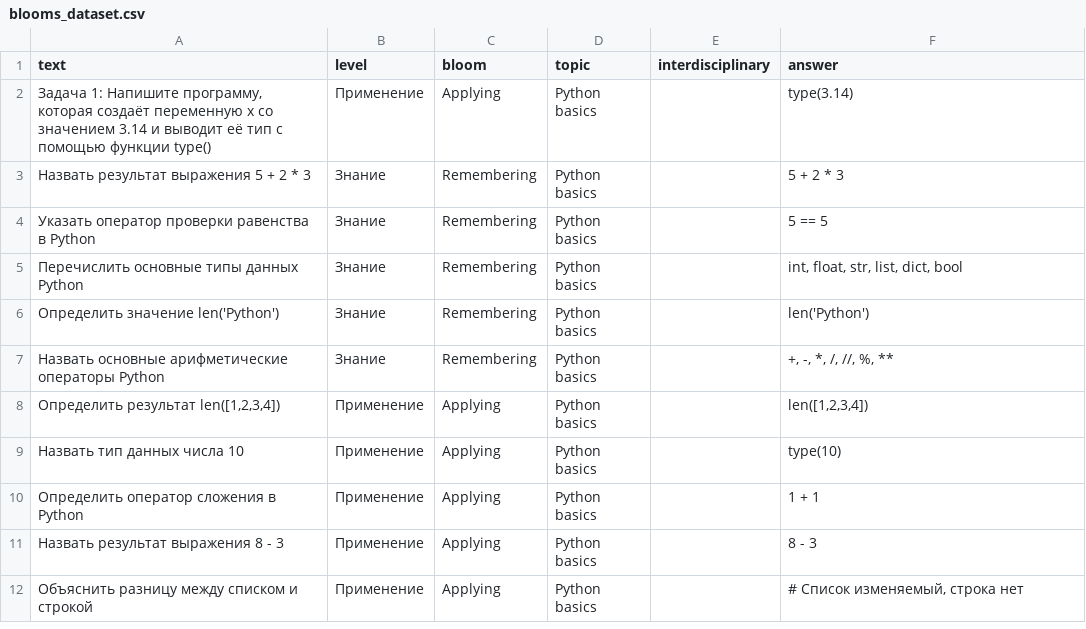
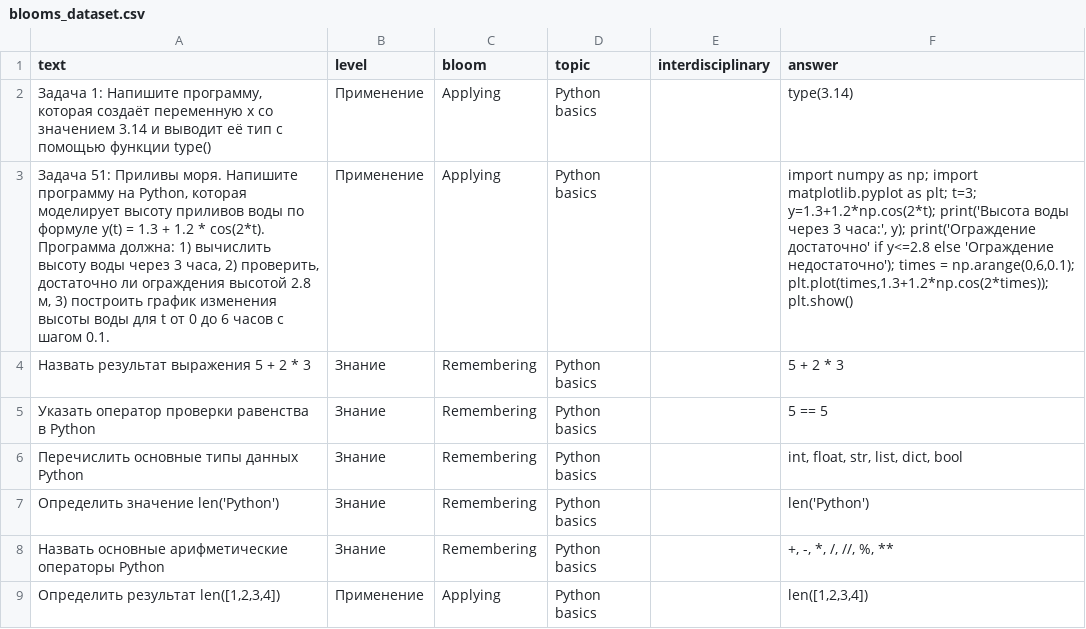
Before and after one commit to kolesnikovalv718-hue/BloomappAi, a CSV file: blooms_dataset.csv, drawn as a sheet; only a part is shown; the shorter side is filled out with more unchanged rows; the diff names each change by its address in the sheet, - before the commit and + after, or states it on an @@ line.

Commit message:
Update blooms_dataset.csv

```diff
--- a/blooms_dataset.csv
+++ b/blooms_dataset.csv
+row 3: Задача 51: Приливы моря. Напишите программу на Python, которая моделирует высоту приливов воды по формуле y(t) = 1.3 + 1.2 * cos(2*t). Программа должна: 1) вычислить высоту воды через 3 часа, 2) проверить, достаточно ли ограждения высотой 2.8 м, 3) построить график изменения высоты воды для t от 0 до 6 часов с шагом 0.1. | Применение | Applying | Python basics |  | import numpy as np; import matplotlib.pyplot as plt; t=3; y=1.3+1.2*np.cos(2*t); print('Высота воды через 3 часа:', y); print('Ограждение достаточно' if y<=2.8 else 'Ограждение недостаточно'); times = np.arange(0,6,0.1); plt.plot(times,1.3+1.2*np.cos(2*times)); plt.show()
```
